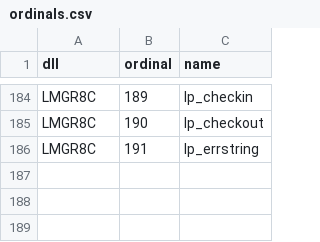
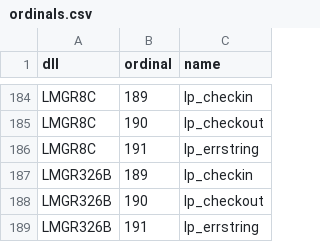
Before and after one commit to riptl/mwcc-native, a CSV file: pe2elf/ordinals.csv, drawn as a sheet; only a part is shown, gaps mark what is left out.

```diff
--- a/pe2elf/ordinals.csv
+++ b/pe2elf/ordinals.csv
@@ -186 +186,4 @@ LMGR8C,190,lp_checkout
 LMGR8C,191,lp_errstring
+LMGR326B,189,lp_checkin
+LMGR326B,190,lp_checkout
+LMGR326B,191,lp_errstring
```
Also changed, not shown: 3 other files.
